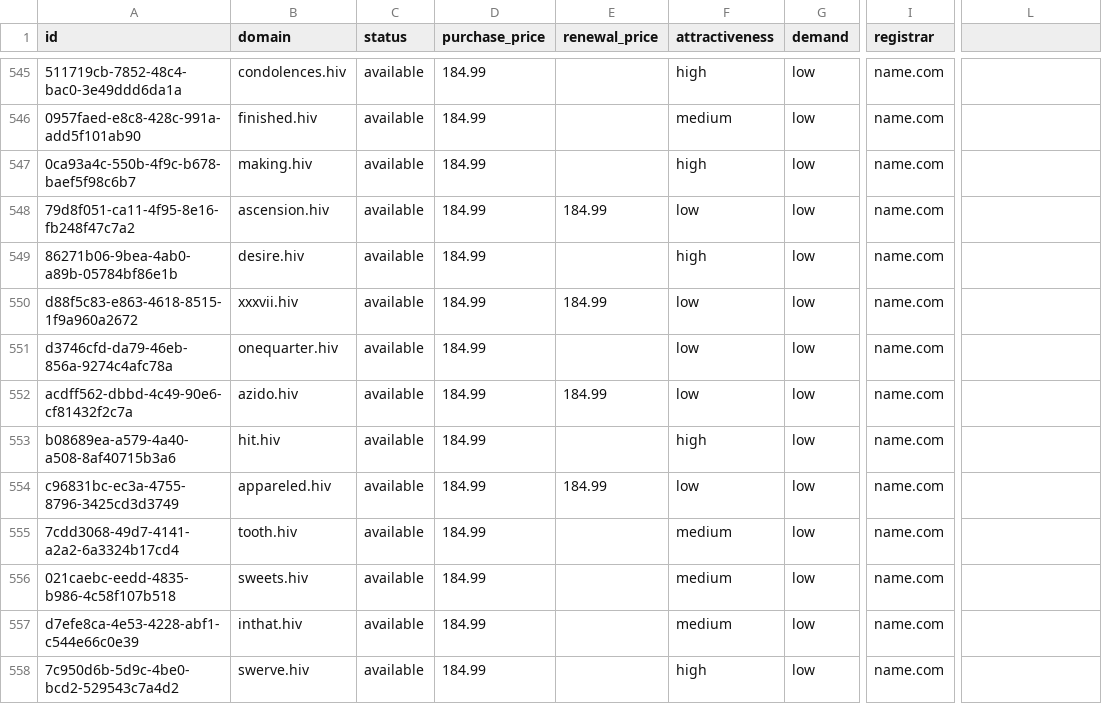
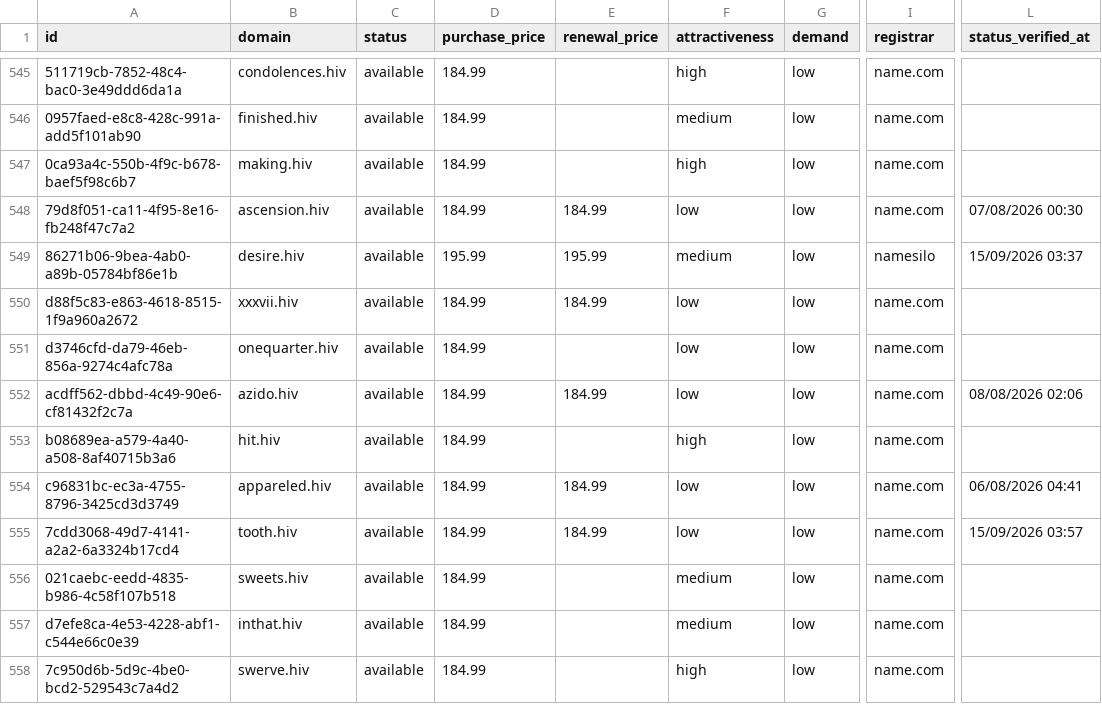
Before and after one commit to UniqueDomains/hiv-oneword-domains, a CSV file: hiv.csv, drawn as a sheet; only a part is shown, gaps mark what is left out; the diff covers the shown part only; the diff names each change by its address in the sheet, - before the commit and + after, or states it on an @@ line.

Commit message:
Domains update

```diff
--- a/hiv.csv
+++ b/hiv.csv
-L1: (empty)
+L1: status_verified_at
-L548 (status_verified_at): (empty)
+L548 (status_verified_at): 07/08/2026 00:30
-D549 (purchase_price): 184.99
+D549 (purchase_price): 195.99
-E549 (renewal_price): (empty)
+E549 (renewal_price): 195.99
-F549 (attractiveness): high
+F549 (attractiveness): medium
-I549 (registrar): name.com
+I549 (registrar): namesilo
-L549 (status_verified_at): (empty)
+L549 (status_verified_at): 15/09/2026 03:37
-L552 (status_verified_at): (empty)
+L552 (status_verified_at): 08/08/2026 02:06
-L554 (status_verified_at): (empty)
+L554 (status_verified_at): 06/08/2026 04:41
-E555 (renewal_price): (empty)
+E555 (renewal_price): 184.99
-F555 (attractiveness): medium
+F555 (attractiveness): low
-L555 (status_verified_at): (empty)
+L555 (status_verified_at): 15/09/2026 03:57
```
Also changed, not shown: 118 edited cells elsewhere in this file, 6 other files.
